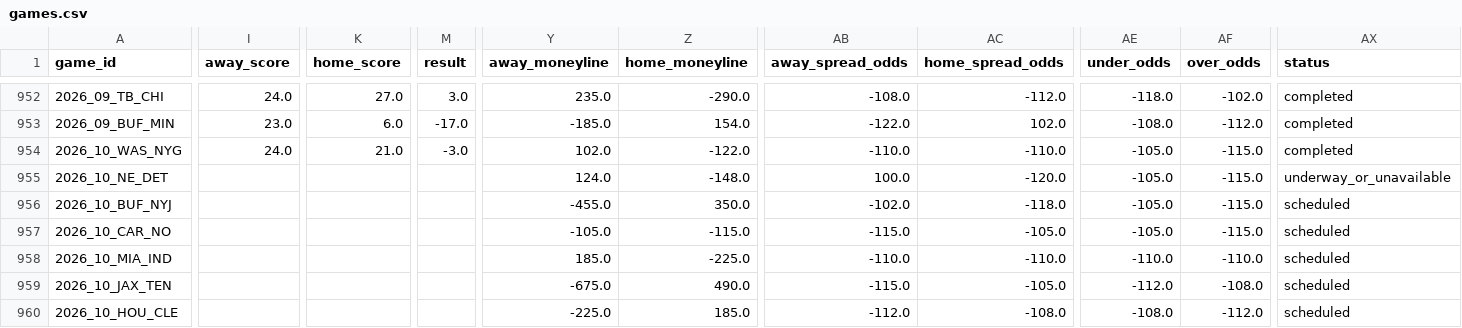
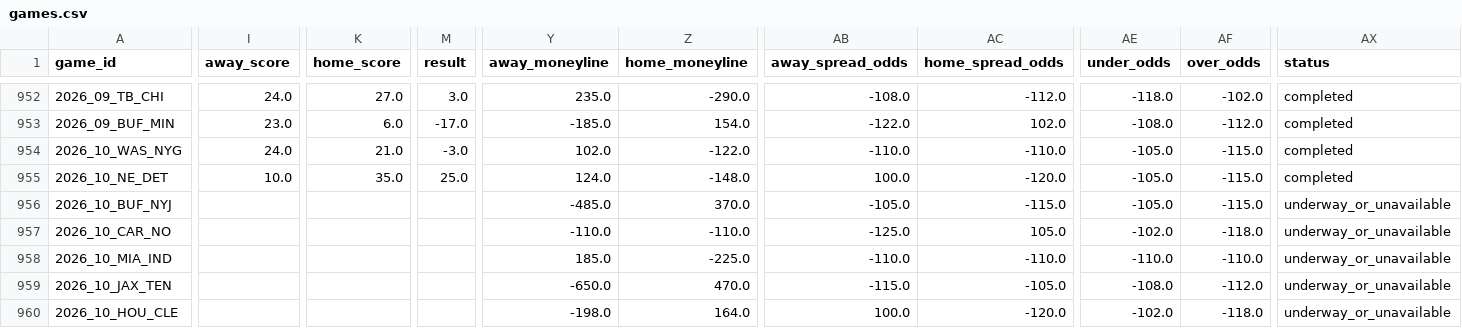
Before and after one commit to shane376/nfl-prediction-model, a CSV file: artifacts/games.csv, drawn as a sheet; only a part is shown, gaps mark what is left out; the diff covers the shown part only; the diff names each change by its address in the sheet, - before the commit and + after, or states it on an @@ line.

```diff
--- a/artifacts/games.csv
+++ b/artifacts/games.csv
-I955 (away_score): (empty)
+I955 (away_score): 10.0
-K955 (home_score): (empty)
+K955 (home_score): 35.0
-M955 (result): (empty)
+M955 (result): 25.0
-AX955 (status): underway_or_unavailable
+AX955 (status): completed
-Y956 (away_moneyline): -455.0
+Y956 (away_moneyline): -485.0
-Z956 (home_moneyline): 350.0
+Z956 (home_moneyline): 370.0
-AB956 (away_spread_odds): -102.0
+AB956 (away_spread_odds): -105.0
-AC956 (home_spread_odds): -118.0
+AC956 (home_spread_odds): -115.0
-AX956:AX960 (status): scheduled
+AX956:AX960 (status): underway_or_unavailable
-Y957 (away_moneyline): -105.0
+Y957 (away_moneyline): -110.0
-Z957 (home_moneyline): -115.0
+Z957 (home_moneyline): -110.0
-AB957 (away_spread_odds): -115.0
+AB957 (away_spread_odds): -125.0
-AC957 (home_spread_odds): -105.0
+AC957 (home_spread_odds): 105.0
-AE957 (under_odds): -105.0
+AE957 (under_odds): -102.0
-AF957 (over_odds): -115.0
+AF957 (over_odds): -118.0
-Y959 (away_moneyline): -675.0
+Y959 (away_moneyline): -650.0
-Z959 (home_moneyline): 490.0
+Z959 (home_moneyline): 470.0
-AE959 (under_odds): -112.0
+AE959 (under_odds): -108.0
-AF959 (over_odds): -108.0
+AF959 (over_odds): -112.0
-Y960 (away_moneyline): -225.0
+Y960 (away_moneyline): -198.0
-Z960 (home_moneyline): 185.0
+Z960 (home_moneyline): 164.0
-AB960 (away_spread_odds): -112.0
+AB960 (away_spread_odds): 100.0
-AC960 (home_spread_odds): -108.0
+AC960 (home_spread_odds): -120.0
-AE960 (under_odds): -108.0
+AE960 (under_odds): -102.0
-AF960 (over_odds): -112.0
+AF960 (over_odds): -118.0
```
Also changed, not shown: 113 edited cells elsewhere in this file, 10 other files.
